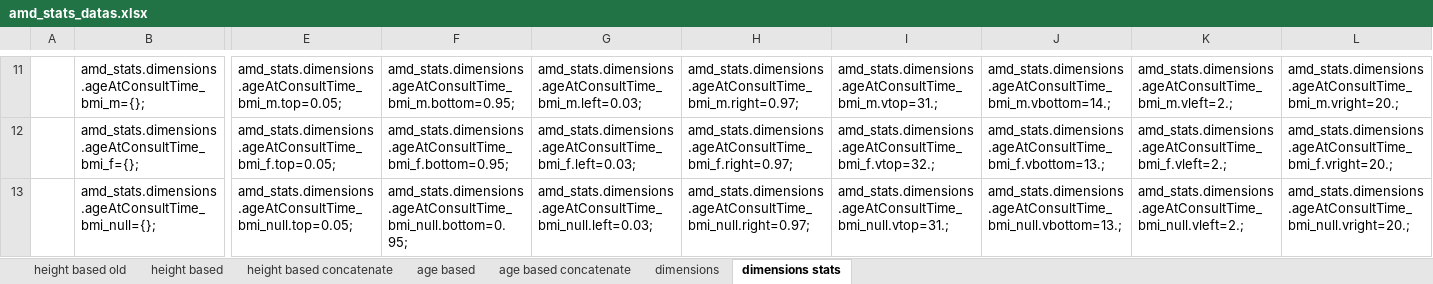
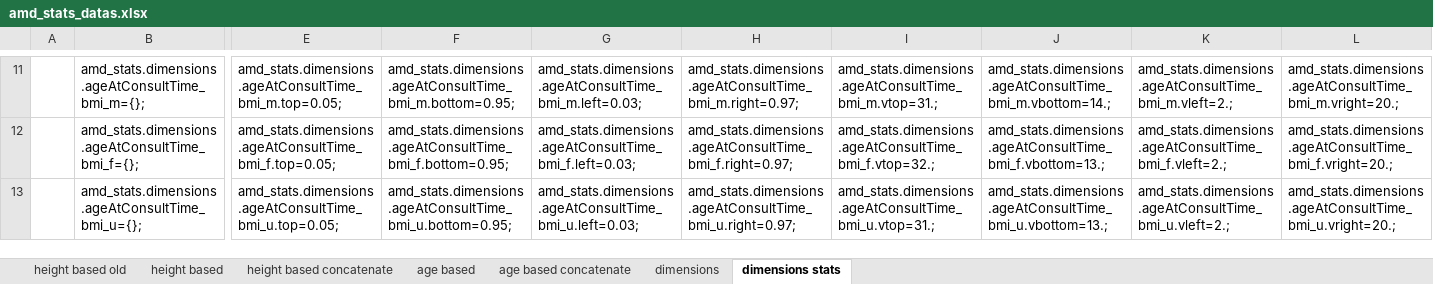
Before and after one commit to jehon/cryptomedic, an Excel workbook: app/webroot/angular/references/amd_stats_datas.xlsx, sheet dimensions stats, drawn as a sheet; only a part is shown, gaps mark what is left out; values as stored, in another font and other column widths than the file's, no borders; the diff covers the shown part only; the diff names each change by its address in the sheet, - before the commit and + after, or states it on an @@ line.

Commit message:
Sex = null -> sex = "u"

```diff
--- a/app/webroot/angular/references/amd_stats_datas.xlsx (sheet dimensions stats)
+++ b/app/webroot/angular/references/amd_stats_datas.xlsx (sheet dimensions stats)
-B13: amd_stats.dimensions.ageAtConsultTime_bmi_null={};
+B13: amd_stats.dimensions.ageAtConsultTime_bmi_u={};
-E13: amd_stats.dimensions.ageAtConsultTime_bmi_null.top=0.05;
+E13: amd_stats.dimensions.ageAtConsultTime_bmi_u.top=0.05;
-F13: amd_stats.dimensions.ageAtConsultTime_bmi_null.bottom=0.95;
+F13: amd_stats.dimensions.ageAtConsultTime_bmi_u.bottom=0.95;
-G13: amd_stats.dimensions.ageAtConsultTime_bmi_null.left=0.03;
+G13: amd_stats.dimensions.ageAtConsultTime_bmi_u.left=0.03;
-H13: amd_stats.dimensions.ageAtConsultTime_bmi_null.right=0.97;
+H13: amd_stats.dimensions.ageAtConsultTime_bmi_u.right=0.97;
-I13: amd_stats.dimensions.ageAtConsultTime_bmi_null.vtop=31.;
+I13: amd_stats.dimensions.ageAtConsultTime_bmi_u.vtop=31.;
-J13: amd_stats.dimensions.ageAtConsultTime_bmi_null.vbottom=13.;
+J13: amd_stats.dimensions.ageAtConsultTime_bmi_u.vbottom=13.;
-K13: amd_stats.dimensions.ageAtConsultTime_bmi_null.vleft=2.;
+K13: amd_stats.dimensions.ageAtConsultTime_bmi_u.vleft=2.;
-L13: amd_stats.dimensions.ageAtConsultTime_bmi_null.vright=20.;
+L13: amd_stats.dimensions.ageAtConsultTime_bmi_u.vright=20.;
```
Also changed, not shown: 27 edited cells elsewhere in this sheet, sheet dimensions, 3 other files.
